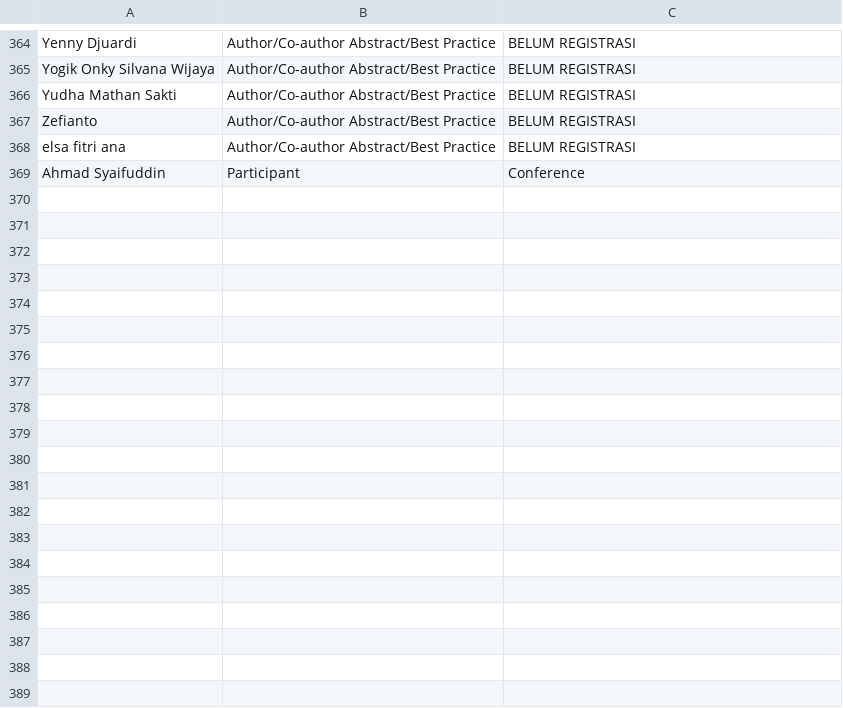
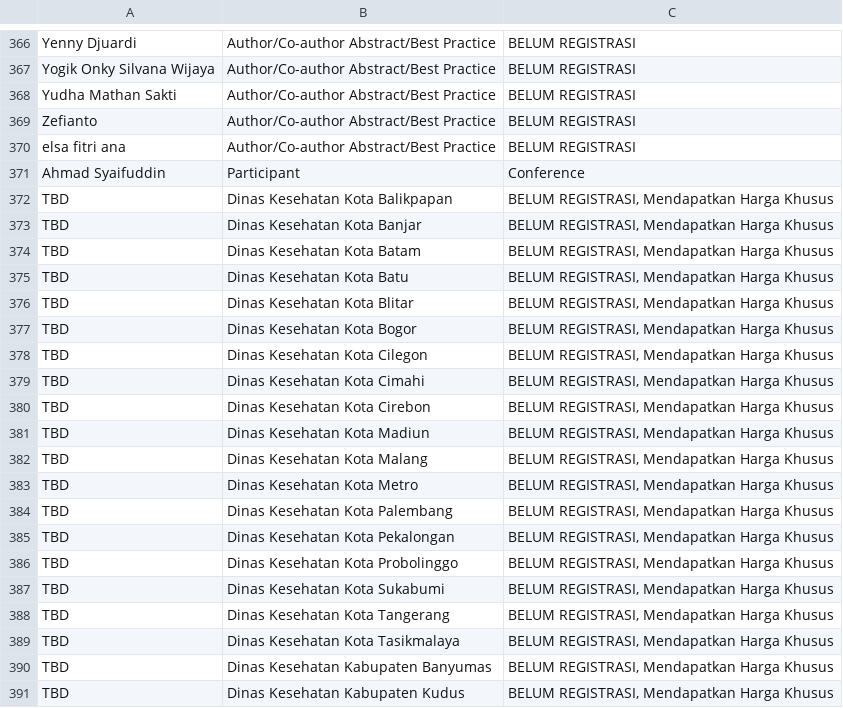
Before and after one commit to vincentarca/conference-registration, a CSV file: attendees.csv, drawn as a sheet; only a part is shown, gaps mark what is left out; the diff covers the shown part only; the diff names each change by its address in the sheet, - before the commit and + after, or states it on an @@ line.

Commit message:
Add files via upload

```diff
--- a/attendees.csv
+++ b/attendees.csv
+row 372: TBD | Dinas Kesehatan Kota Balikpapan | BELUM REGISTRASI, Mendapatkan Harga Khusus
+row 373: TBD | Dinas Kesehatan Kota Banjar | BELUM REGISTRASI, Mendapatkan Harga Khusus
+row 374: TBD | Dinas Kesehatan Kota Batam | BELUM REGISTRASI, Mendapatkan Harga Khusus
+row 375: TBD | Dinas Kesehatan Kota Batu | BELUM REGISTRASI, Mendapatkan Harga Khusus
+row 376: TBD | Dinas Kesehatan Kota Blitar | BELUM REGISTRASI, Mendapatkan Harga Khusus
+row 377: TBD | Dinas Kesehatan Kota Bogor | BELUM REGISTRASI, Mendapatkan Harga Khusus
+row 378: TBD | Dinas Kesehatan Kota Cilegon | BELUM REGISTRASI, Mendapatkan Harga Khusus
+row 379: TBD | Dinas Kesehatan Kota Cimahi | BELUM REGISTRASI, Mendapatkan Harga Khusus
+row 380: TBD | Dinas Kesehatan Kota Cirebon | BELUM REGISTRASI, Mendapatkan Harga Khusus
+row 381: TBD | Dinas Kesehatan Kota Madiun | BELUM REGISTRASI, Mendapatkan Harga Khusus
+row 382: TBD | Dinas Kesehatan Kota Malang | BELUM REGISTRASI, Mendapatkan Harga Khusus
+row 383: TBD | Dinas Kesehatan Kota Metro | BELUM REGISTRASI, Mendapatkan Harga Khusus
+row 384: TBD | Dinas Kesehatan Kota Palembang | BELUM REGISTRASI, Mendapatkan Harga Khusus
+row 385: TBD | Dinas Kesehatan Kota Pekalongan | BELUM REGISTRASI, Mendapatkan Harga Khusus
+row 386: TBD | Dinas Kesehatan Kota Probolinggo | BELUM REGISTRASI, Mendapatkan Harga Khusus
+row 387: TBD | Dinas Kesehatan Kota Sukabumi | BELUM REGISTRASI, Mendapatkan Harga Khusus
+row 388: TBD | Dinas Kesehatan Kota Tangerang | BELUM REGISTRASI, Mendapatkan Harga Khusus
+row 389: TBD | Dinas Kesehatan Kota Tasikmalaya | BELUM REGISTRASI, Mendapatkan Harga Khusus
+row 390: TBD | Dinas Kesehatan Kabupaten Banyumas | BELUM REGISTRASI, Mendapatkan Harga Khusus
+row 391: TBD | Dinas Kesehatan Kabupaten Kudus | BELUM REGISTRASI, Mendapatkan Harga Khusus
```
Also changed, not shown: 26 added rows and 36 edited cells elsewhere in this file.
